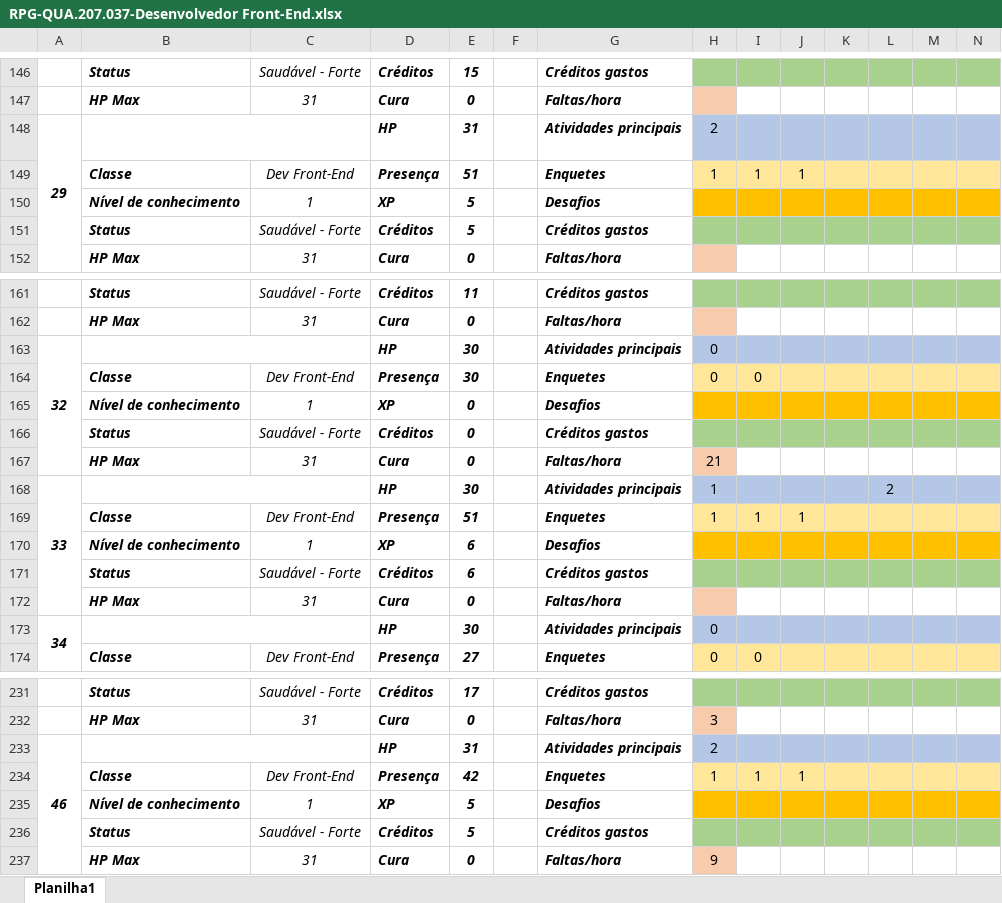
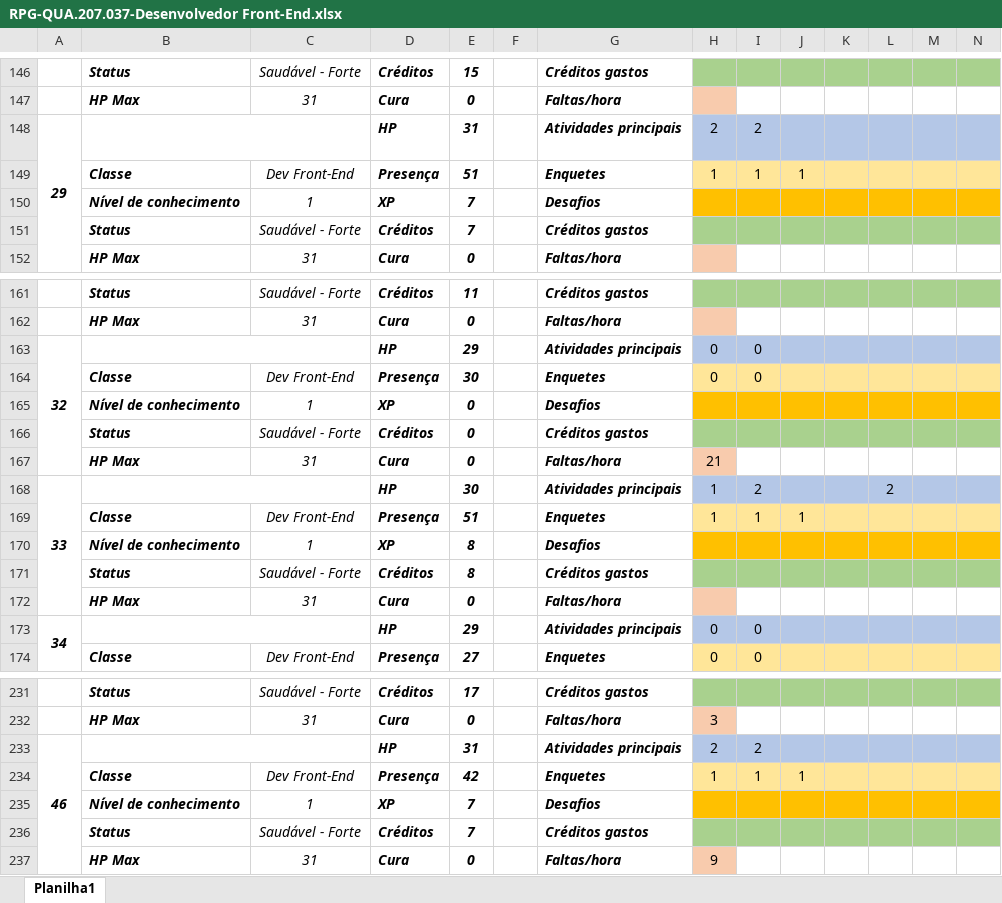
Before and after one commit to alexmachadoribeiro/pontuacao-QUA.207.037-front-end, an Excel workbook: RPG-QUA.207.037-Desenvolvedor Front-End.xlsx, sheet Planilha1, drawn as a sheet; only a part is shown, gaps mark what is left out; values as stored, in another font and other column widths than the file's, no borders; conditional formats not drawn; removed rows and columns are numbered as before the commit, all else as after; rows hold the shown columns only; the diff covers the shown part only; the diff names each change by its address in the sheet, - before the commit and + after, or states it on an @@ line.

```diff
--- a/RPG-QUA.207.037-Desenvolvedor Front-End.xlsx (sheet Planilha1)
+++ b/RPG-QUA.207.037-Desenvolvedor Front-End.xlsx (sheet Planilha1)
-I148: (empty)
+I148: 2
-row 150:  | Nível de conhecimento | 1 | XP | 5 |  | Desafios
-row 151:  | Status | Saudável - Forte | Créditos | 5 |  | Créditos gastos
@@ row 15 moved to row 150: Nível de conhecimento @@
@@ row 16 moved to row 151: Status @@
-E163: 30
+E163: 29
-I163: (empty)
+I163: 0
-I168: (empty)
+I168: 2
-E170:E171: 6
+E170:E171: 8
-E173: 30
+E173: 29
-I173: (empty)
+I173: 0
-I233: (empty)
+I233: 2
-row 235:  | Nível de conhecimento | 1 | XP | 5 |  | Desafios
-row 236:  | Status | Saudável - Forte | Créditos | 5 |  | Créditos gastos
@@ row 40 moved to row 235: Nível de conhecimento @@
@@ row 41 moved to row 236: Status @@
```
Also changed, not shown: 8 added rows, 4 removed rows, 4 moved rows and 32 edited cells elsewhere in this sheet.
